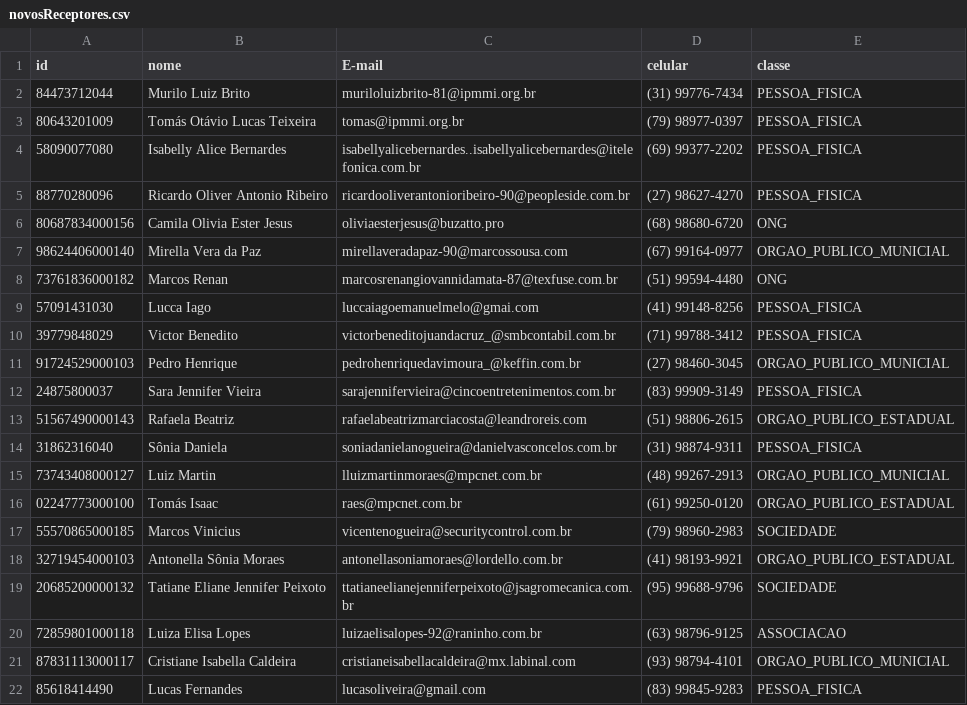
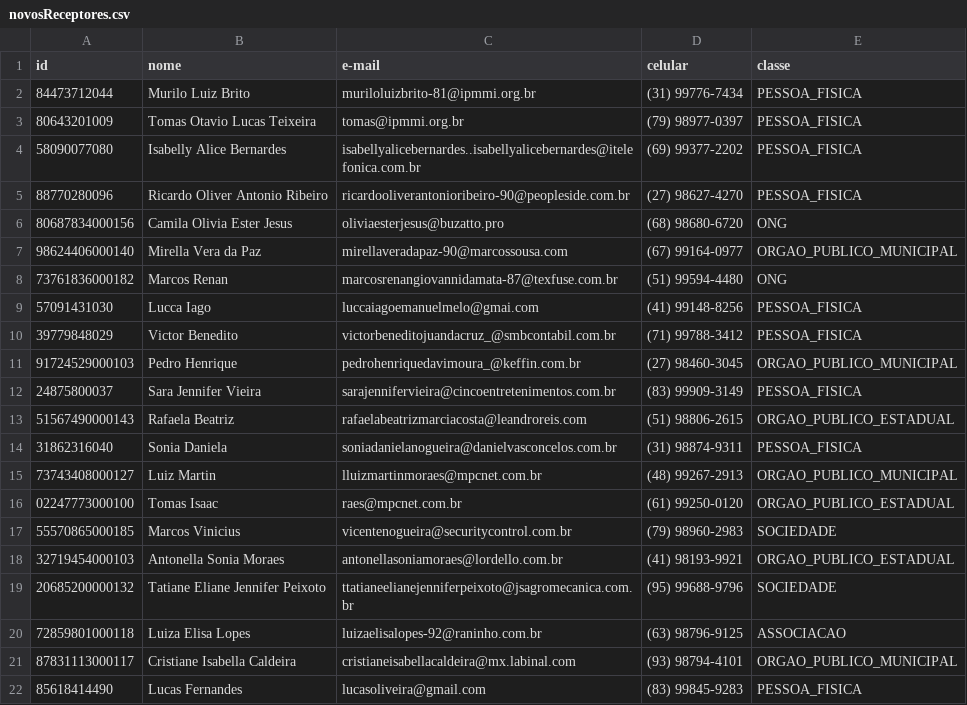
Before and after one commit to nathanzilgo/eDoe.com, a CSV file: arquivos_sistema/novosReceptores.csv, drawn as a sheet; the diff names each change by its address in the sheet, - before the commit and + after, or states it on an @@ line.

```diff
--- a/arquivos_sistema/novosReceptores.csv
+++ b/arquivos_sistema/novosReceptores.csv
-C1: E-mail
+C1: e-mail
-B3 (nome): Tomás Otávio Lucas Teixeira
+B3 (nome): Tomas Otavio Lucas Teixeira
-E7 (classe): ORGAO_PUBLICO_MUNICIAL
+E7 (classe): ORGAO_PUBLICO_MUNICIPAL
-E11 (classe): ORGAO_PUBLICO_MUNICIAL
+E11 (classe): ORGAO_PUBLICO_MUNICIPAL
-B14 (nome): Sônia Daniela
+B14 (nome): Sonia Daniela
-E15 (classe): ORGAO_PUBLICO_MUNICIAL
+E15 (classe): ORGAO_PUBLICO_MUNICIPAL
-B16 (nome): Tomás Isaac
+B16 (nome): Tomas Isaac
-B18 (nome): Antonella Sônia Moraes
+B18 (nome): Antonella Sonia Moraes
-E21 (classe): ORGAO_PUBLICO_MUNICIAL
+E21 (classe): ORGAO_PUBLICO_MUNICIPAL
```
Also changed, not shown: arquivos_sistema/atualizaReceptores.csv, 5 other files.
